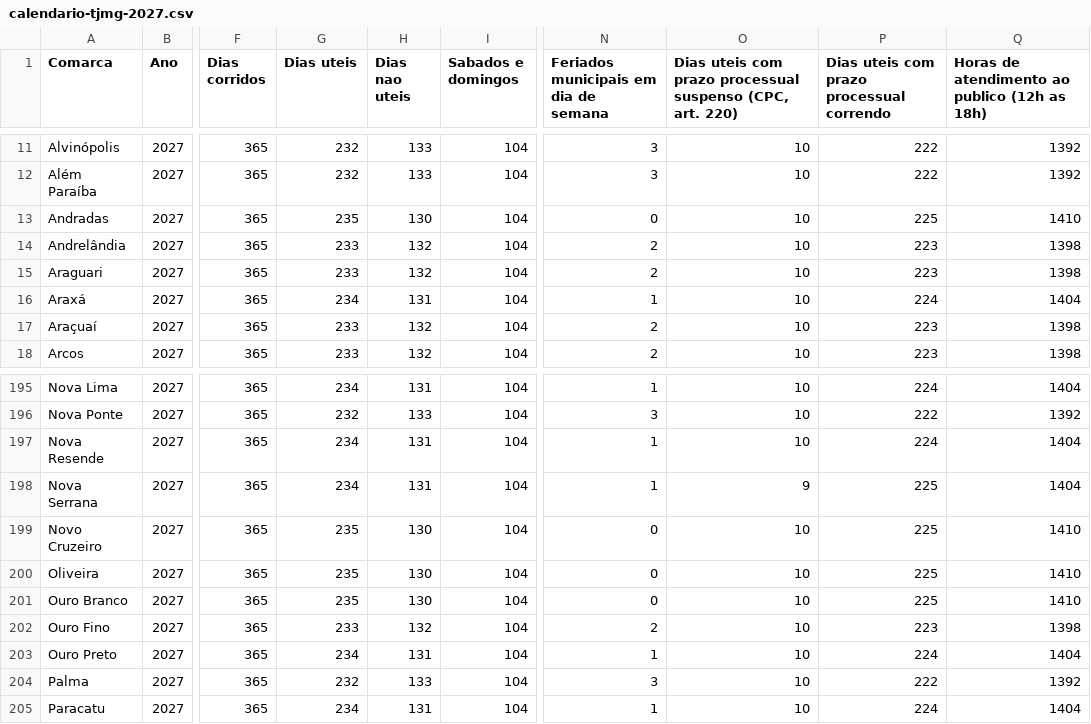
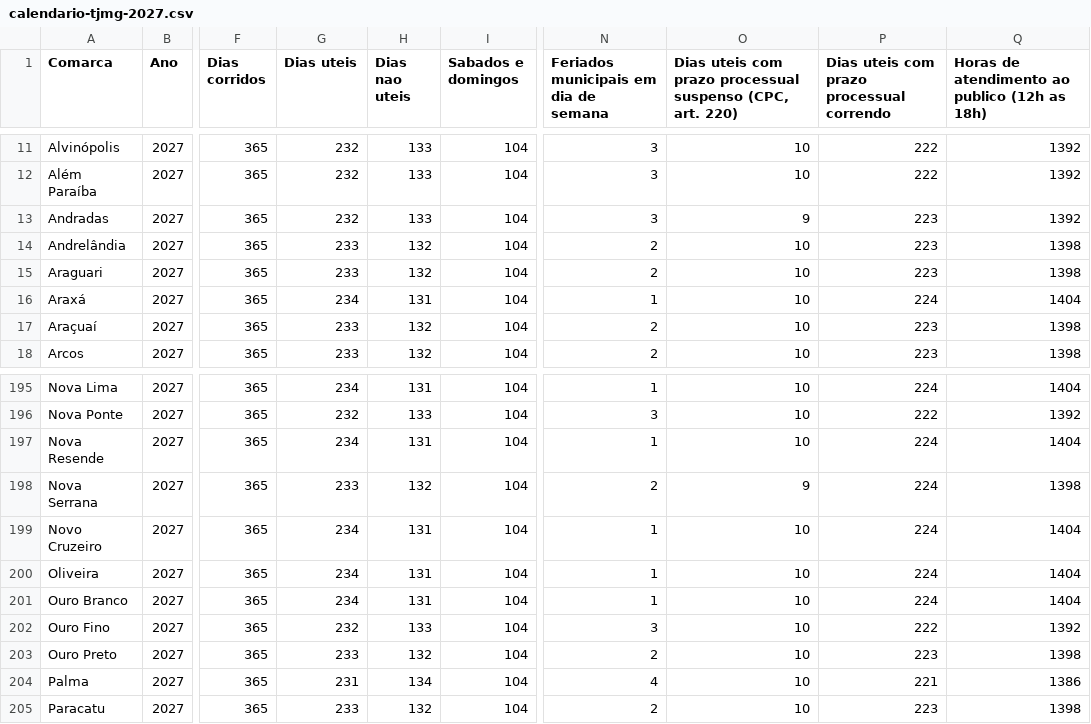
Before and after one commit to edvandroadolfopereira-bot/calendario-tjmg, a CSV file: docs/calendario-tjmg-2027.csv, drawn as a sheet; only a part is shown, gaps mark what is left out; the diff covers the shown part only; the diff names each change by its address in the sheet, - before the commit and + after, or states it on an @@ line.

```diff
--- a/docs/calendario-tjmg-2027.csv
+++ b/docs/calendario-tjmg-2027.csv
-G13 (Dias uteis): 235
+G13 (Dias uteis): 232
-H13 (Dias nao uteis): 130
+H13 (Dias nao uteis): 133
-N13: 0
+N13: 3
-O13: 10
+O13: 9
-P13: 225
+P13: 223
-Q13: 1410
+Q13: 1392
-G198 (Dias uteis): 234
+G198 (Dias uteis): 233
-H198 (Dias nao uteis): 131
+H198 (Dias nao uteis): 132
-N198: 1
+N198: 2
-P198:P201: 225
+P198:P201: 224
-Q198: 1404
+Q198: 1398
-G199:G201 (Dias uteis): 235
+G199:G201 (Dias uteis): 234
-H199:H201 (Dias nao uteis): 130
+H199:H201 (Dias nao uteis): 131
-N199:N201: 0
+N199:N201: 1
-Q199:Q201: 1410
+Q199:Q201: 1404
-G202 (Dias uteis): 233
+G202 (Dias uteis): 232
-H202 (Dias nao uteis): 132
+H202 (Dias nao uteis): 133
-N202: 2
+N202: 3
-P202: 223
+P202: 222
-Q202: 1398
+Q202: 1392
-G203 (Dias uteis): 234
+G203 (Dias uteis): 233
-H203 (Dias nao uteis): 131
+H203 (Dias nao uteis): 132
-N203: 1
+N203: 2
-P203: 224
+P203: 223
-Q203: 1404
+Q203: 1398
-G204 (Dias uteis): 232
+G204 (Dias uteis): 231
-H204 (Dias nao uteis): 133
+H204 (Dias nao uteis): 134
-N204: 3
+N204: 4
-P204: 222
+P204: 221
-Q204: 1392
+Q204: 1386
-G205 (Dias uteis): 234
+G205 (Dias uteis): 233
-H205 (Dias nao uteis): 131
+H205 (Dias nao uteis): 132
-N205: 1
+N205: 2
-P205: 224
+P205: 223
-Q205: 1404
+Q205: 1398
```
Also changed, not shown: 125 edited cells elsewhere in this file, 32 other files.
